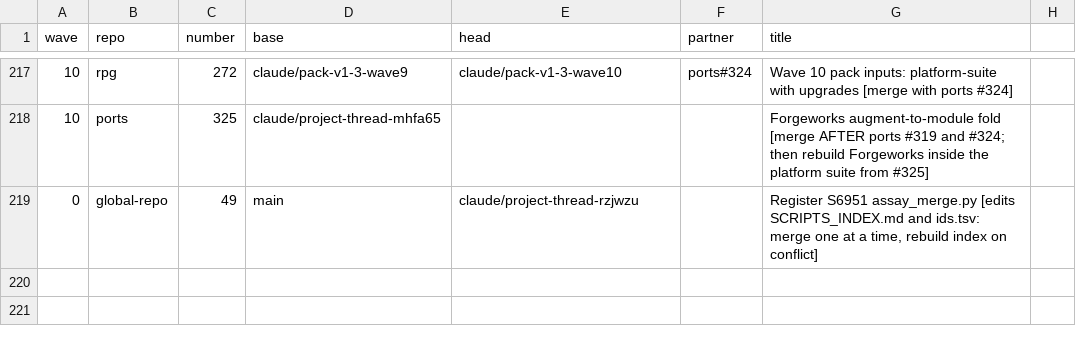
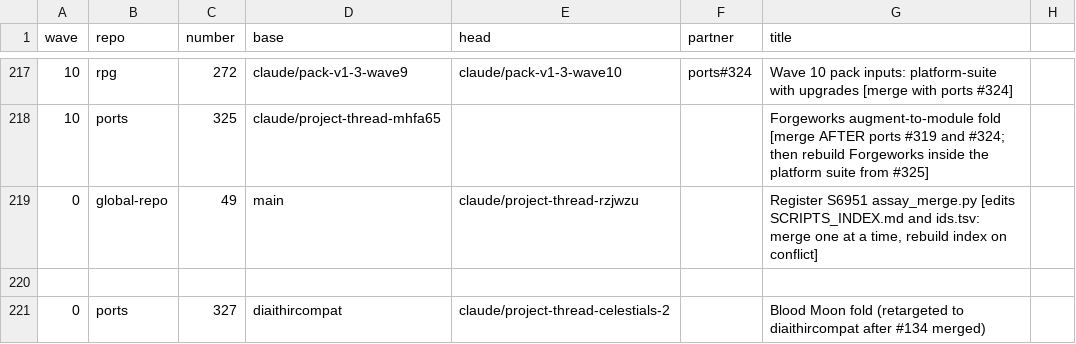
Before and after one commit to GeddyLifeson/Global-Repo, a CSV file: merge-safe/merge-order.csv, drawn as a sheet; only a part is shown, gaps mark what is left out.

```diff
--- a/merge-safe/merge-order.csv
+++ b/merge-safe/merge-order.csv
@@ -219 +219,3 @@ wave,repo,number,base,head,partner,title
 0,global-repo,49,main,claude/project-thread-rzjwzu,,"Register S6951 assay_merge.py [edits SCRIPTS_INDEX.md and ids.tsv: merge one at a time, rebuild index on conflict]"
+
+0,ports,327,diaithircompat,claude/project-thread-celestials-2,,Blood Moon fold (retargeted to diaithircompat after #134 merged)
```
